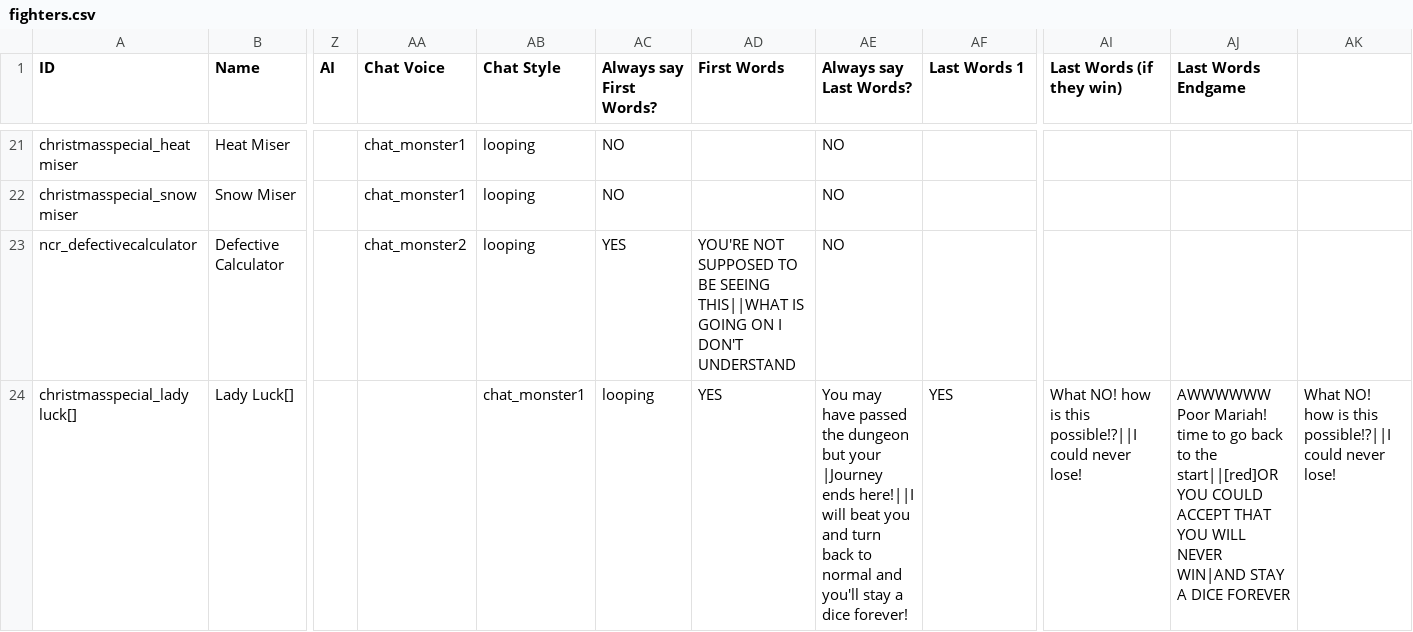
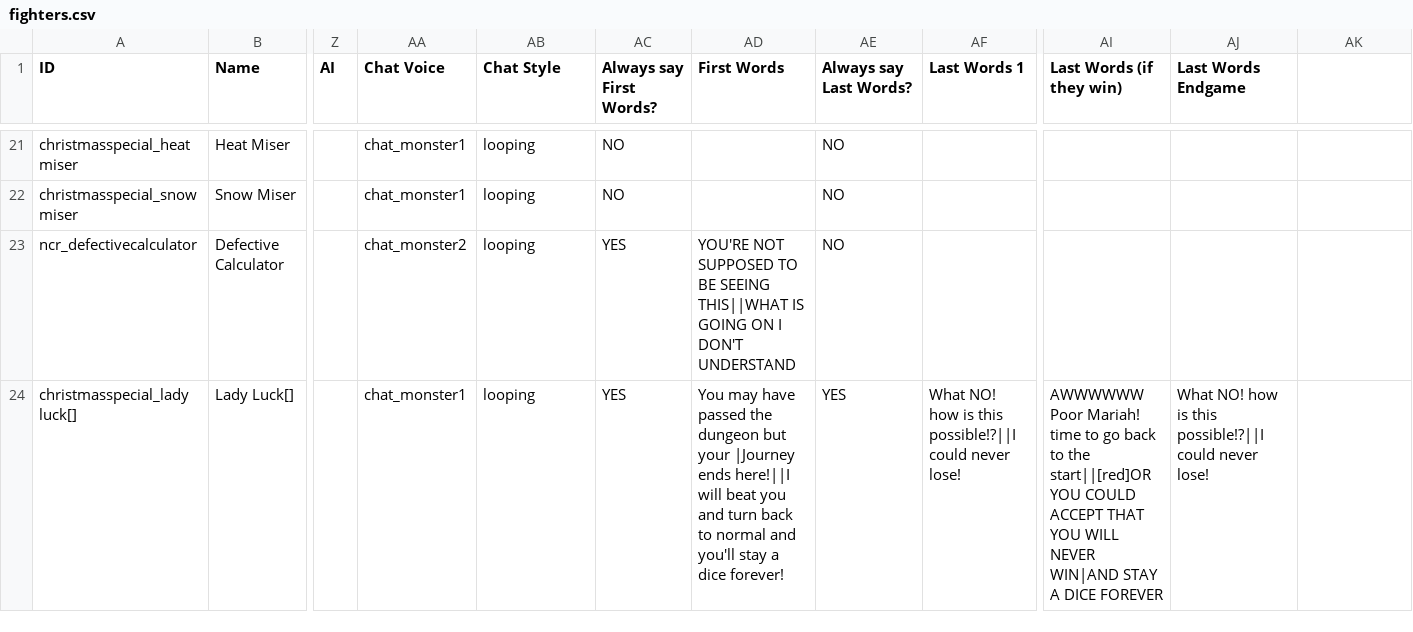
Before and after one commit to godisgoodmatt/christmasspecial, a CSV file: _append/data/text/fighters.csv, drawn as a sheet; only a part is shown, gaps mark what is left out; the diff names each change by its address in the sheet, - before the commit and + after, or states it on an @@ line.

Commit message:
Update fighters.csv

```diff
--- a/_append/data/text/fighters.csv
+++ b/_append/data/text/fighters.csv
-AA24 (Chat Voice): (empty)
+AA24 (Chat Voice): chat_monster1
-AB24 (Chat Style): chat_monster1
+AB24 (Chat Style): looping
-AC24 (Always say First Words?): looping
+AC24 (Always say First Words?): YES
-AD24 (First Words): YES
+AD24 (First Words): You may have passed the dungeon but your |Journey ends here!||I will beat you and turn back to normal and you'll stay a dice forever!
-AE24 (Always say Last Words?): You may have passed the dungeon but your |Journey ends here!||I will beat you and turn back to normal and you'll stay a dice forever!
+AE24 (Always say Last Words?): YES
-AF24 (Last Words 1): YES
+AF24 (Last Words 1): What NO! how is this possible!?||I could never lose!
-AI24 (Last Words (if they win)): What NO! how is this possible!?||I could never lose!
+AI24 (Last Words (if they win)): AWWWWWW Poor Mariah! time to go back to the start||[red]OR YOU COULD ACCEPT THAT YOU WILL NEVER WIN|AND STAY A DICE FOREVER
-AJ24 (Last Words Endgame): AWWWWWW Poor Mariah! time to go back to the start||[red]OR YOU COULD ACCEPT THAT YOU WILL NEVER WIN|AND STAY A DICE FOREVER
+AJ24 (Last Words Endgame): What NO! how is this possible!?||I could never lose!
-AK24: What NO! how is this possible!?||I could never lose!
+AK24: (empty)
```
